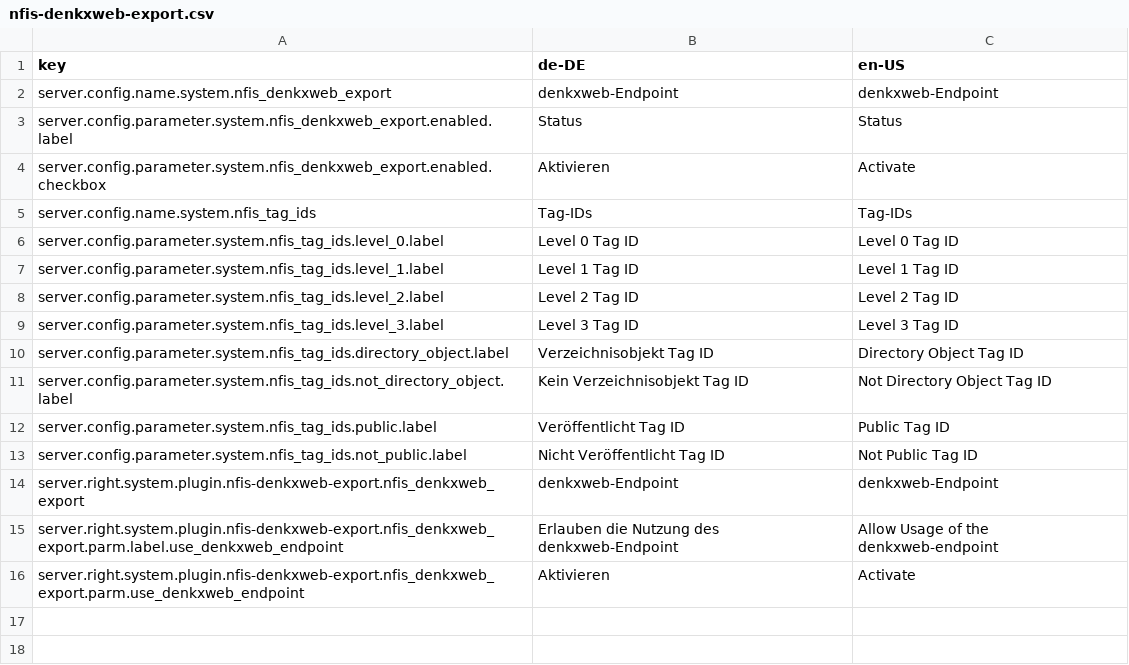
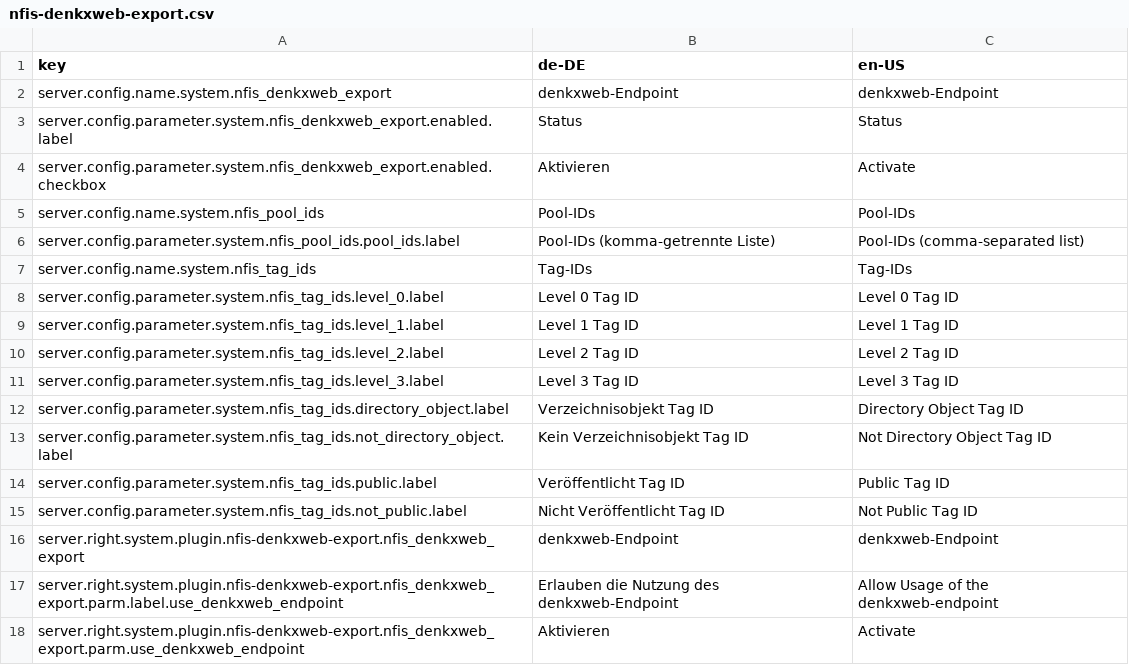
Before and after one commit to programmfabrik/fylr-plugin-nfis-denkxweb-export, a CSV file: l10n/nfis-denkxweb-export.csv, drawn as a sheet; the diff names each change by its address in the sheet, - before the commit and + after, or states it on an @@ line.

Commit message:
add config to set the pools that should be exported

```diff
--- a/l10n/nfis-denkxweb-export.csv
+++ b/l10n/nfis-denkxweb-export.csv
+row 5: server.config.name.system.nfis_pool_ids | Pool-IDs | Pool-IDs
+row 6: server.config.parameter.system.nfis_pool_ids.pool_ids.label | Pool-IDs (komma-getrennte Liste) | Pool-IDs (comma-separated list)
```
Also changed, not shown: 2 other files.
